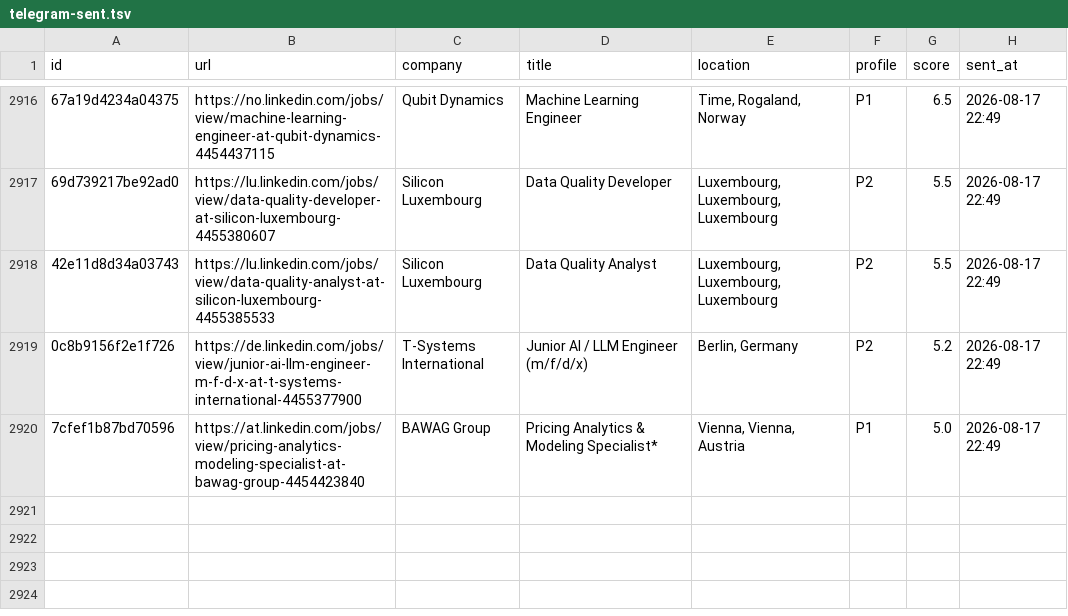
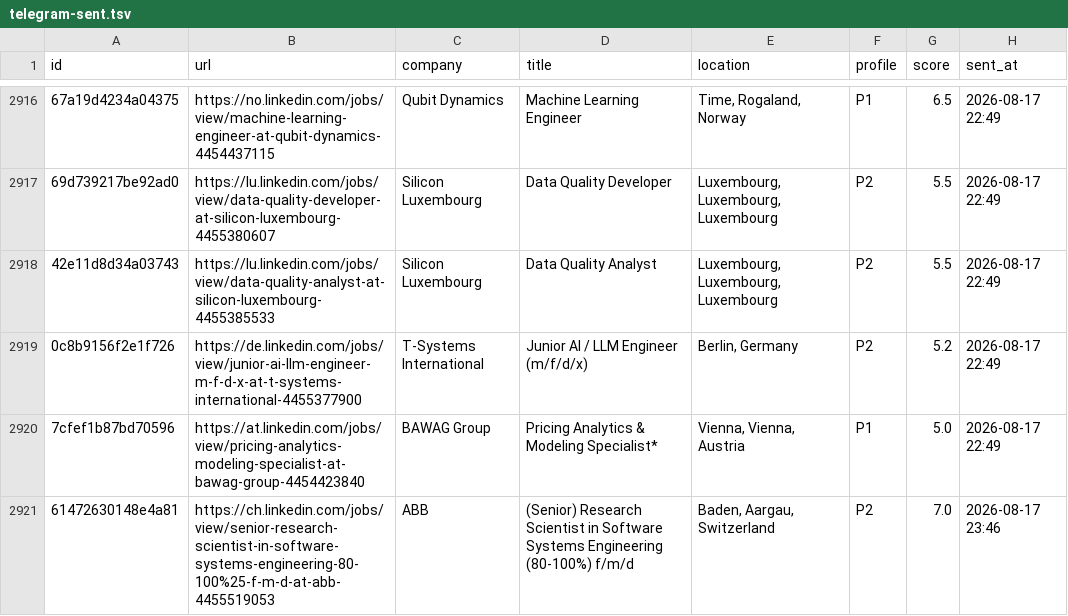
Before and after one commit to semihalperdundar/career-ops-agent, a TSV file: data/telegram-sent.tsv, drawn as a sheet; only a part is shown, gaps mark what is left out; the diff names each change by its address in the sheet, - before the commit and + after, or states it on an @@ line.

```diff
--- a/data/telegram-sent.tsv
+++ b/data/telegram-sent.tsv
+row 2921: 61472630148e4a81 | https://ch.linkedin.com/jobs/view/senior-research-scientist-in-software-systems-engineering-80-100%25-f-m-d-at-abb-4455519053 | ABB | (Senior) Research Scientist in Software Systems Engineering (80-100%) f/m/d | Baden, Aargau, Switzerland | P2 | 7.0 | 2026-08-17 23:46
```
Also changed, not shown: data/telegram-archive.tsv, 2 other files.
